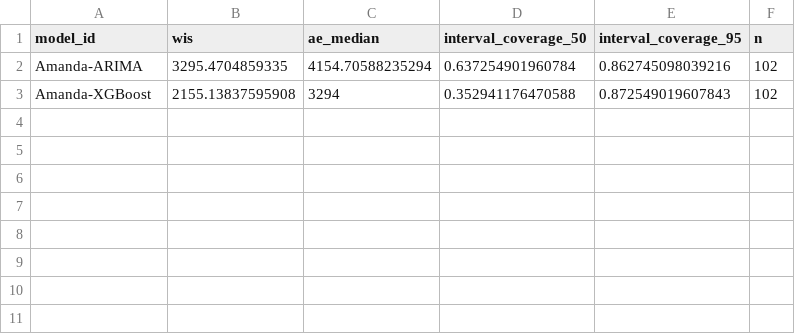
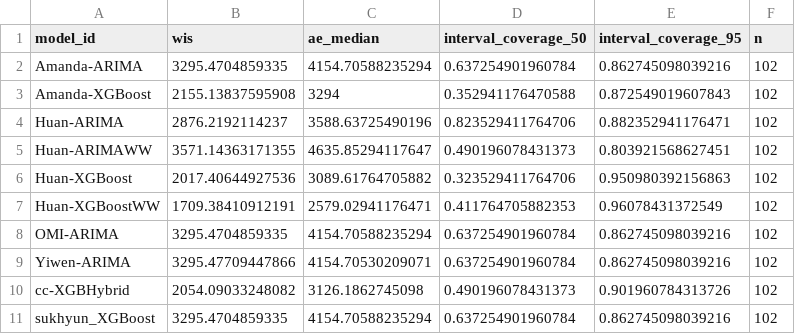
Before and after one commit to bleicham/Human-AI-Teaming-Challenge-Sandbox-Dashboard, a CSV file: scores/wk inc flu hosp/2025-2026 Season/scores.csv, drawn as a sheet.

```diff
--- a/scores/wk inc flu hosp/2025-2026 Season/scores.csv
+++ b/scores/wk inc flu hosp/2025-2026 Season/scores.csv
@@ -3 +3,9 @@
 "Amanda-XGBoost",2155.13837595908,3294,0.352941176470588,0.872549019607843,102
+"Huan-ARIMA",2876.2192114237,3588.63725490196,0.823529411764706,0.882352941176471,102
+"Huan-ARIMAWW",3571.14363171355,4635.85294117647,0.490196078431373,0.803921568627451,102
+"Huan-XGBoost",2017.40644927536,3089.61764705882,0.323529411764706,0.950980392156863,102
+"Huan-XGBoostWW",1709.38410912191,2579.02941176471,0.411764705882353,0.96078431372549,102
+"OMI-ARIMA",3295.4704859335,4154.70588235294,0.637254901960784,0.862745098039216,102
+"Yiwen-ARIMA",3295.47709447866,4154.70530209071,0.637254901960784,0.862745098039216,102
+"cc-XGBHybrid",2054.09033248082,3126.1862745098,0.490196078431373,0.901960784313726,102
+"sukhyun_XGBoost",3295.4704859335,4154.70588235294,0.637254901960784,0.862745098039216,102
```
Also changed, not shown: scores/wk inc flu hosp/2025-2026 Season/horizon/scores.csv, scores/wk inc flu hosp/2025-2026 Season/location/scores.csv, 2 other files.
